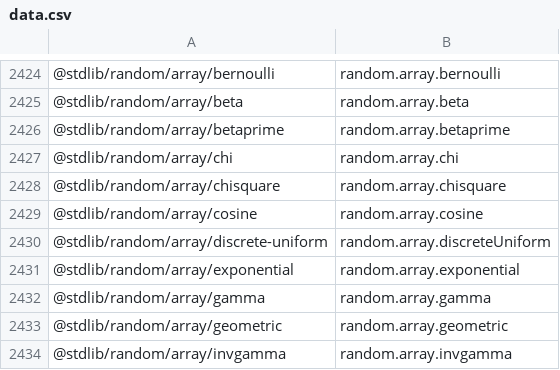
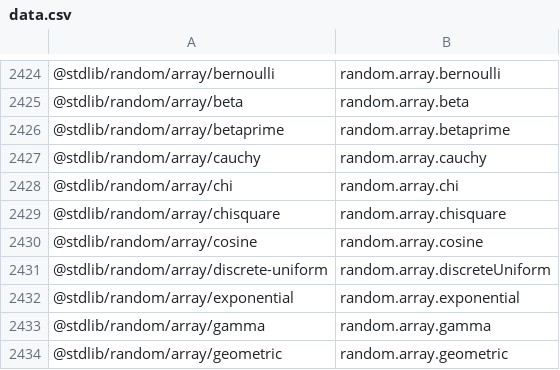
Before and after one commit to stdlib-js/namespace-pkg2alias, a CSV file: data/data.csv, drawn as a sheet; only a part is shown, gaps mark what is left out; the shorter side is filled out with more unchanged rows.

```diff
--- a/data/data.csv
+++ b/data/data.csv
@@ -2426,2 +2426,3 @@
 "@stdlib/random/array/betaprime",random.array.betaprime
+"@stdlib/random/array/cauchy",random.array.cauchy
 "@stdlib/random/array/chi",random.array.chi
```
Also changed, not shown: 4 other files.
